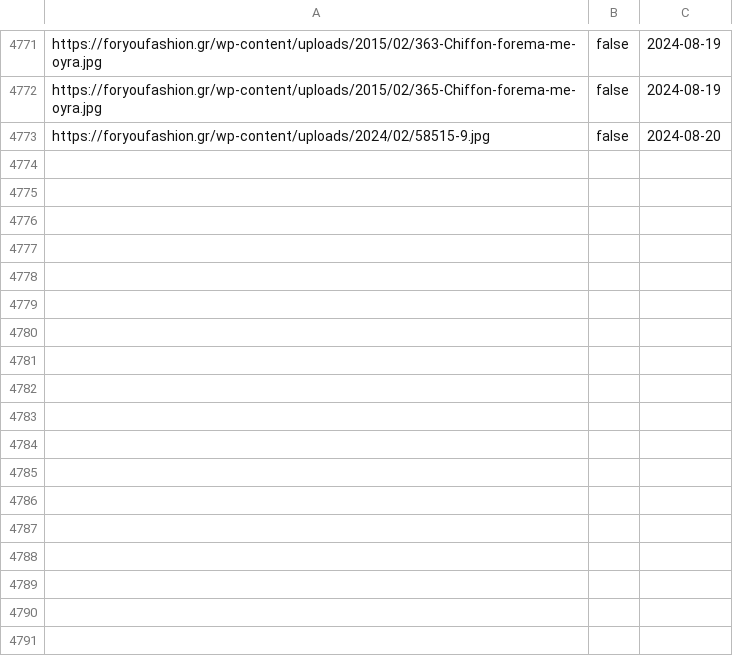
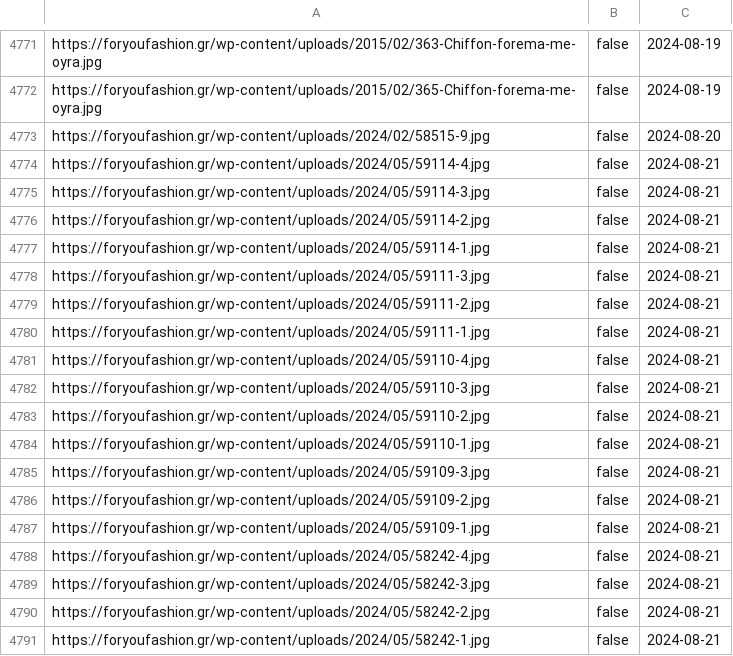
Before and after one commit to athkalia/foryoufashion, a CSV file: media_library_missing_files_cache.csv, drawn as a sheet; only a part is shown, gaps mark what is left out; the diff names each change by its address in the sheet, - before the commit and + after, or states it on an @@ line.

```diff
--- a/media_library_missing_files_cache.csv
+++ b/media_library_missing_files_cache.csv
+row 4774: https://foryoufashion.gr/wp-content/uploads/2024/05/59114-4.jpg | false | 2024-08-21
+row 4775: https://foryoufashion.gr/wp-content/uploads/2024/05/59114-3.jpg | false | 2024-08-21
+row 4776: https://foryoufashion.gr/wp-content/uploads/2024/05/59114-2.jpg | false | 2024-08-21
+row 4777: https://foryoufashion.gr/wp-content/uploads/2024/05/59114-1.jpg | false | 2024-08-21
+row 4778: https://foryoufashion.gr/wp-content/uploads/2024/05/59111-3.jpg | false | 2024-08-21
+row 4779: https://foryoufashion.gr/wp-content/uploads/2024/05/59111-2.jpg | false | 2024-08-21
+row 4780: https://foryoufashion.gr/wp-content/uploads/2024/05/59111-1.jpg | false | 2024-08-21
+row 4781: https://foryoufashion.gr/wp-content/uploads/2024/05/59110-4.jpg | false | 2024-08-21
+row 4782: https://foryoufashion.gr/wp-content/uploads/2024/05/59110-3.jpg | false | 2024-08-21
+row 4783: https://foryoufashion.gr/wp-content/uploads/2024/05/59110-2.jpg | false | 2024-08-21
+row 4784: https://foryoufashion.gr/wp-content/uploads/2024/05/59110-1.jpg | false | 2024-08-21
+row 4785: https://foryoufashion.gr/wp-content/uploads/2024/05/59109-3.jpg | false | 2024-08-21
+row 4786: https://foryoufashion.gr/wp-content/uploads/2024/05/59109-2.jpg | false | 2024-08-21
+row 4787: https://foryoufashion.gr/wp-content/uploads/2024/05/59109-1.jpg | false | 2024-08-21
+row 4788: https://foryoufashion.gr/wp-content/uploads/2024/05/58242-4.jpg | false | 2024-08-21
+row 4789: https://foryoufashion.gr/wp-content/uploads/2024/05/58242-3.jpg | false | 2024-08-21
+row 4790: https://foryoufashion.gr/wp-content/uploads/2024/05/58242-2.jpg | false | 2024-08-21
+row 4791: https://foryoufashion.gr/wp-content/uploads/2024/05/58242-1.jpg | false | 2024-08-21
```
Also changed, not shown: 1 other file.
